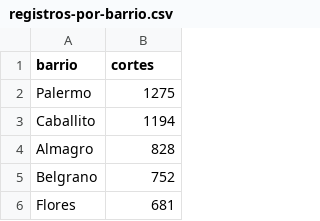
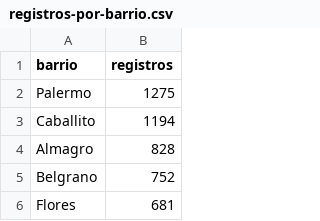
Before and after one commit to davo/acanohayluz, a CSV file: data/registros-por-barrio.csv, drawn as a sheet; only a part is shown; the diff names each change by its address in the sheet, - before the commit and + after, or states it on an @@ line.

Commit message:
Agrego registros por barrio

```diff
--- a/data/registros-por-barrio.csv
+++ b/data/registros-por-barrio.csv
-B1: cortes
+B1: registros
```
Also changed, not shown: 1 other file.
